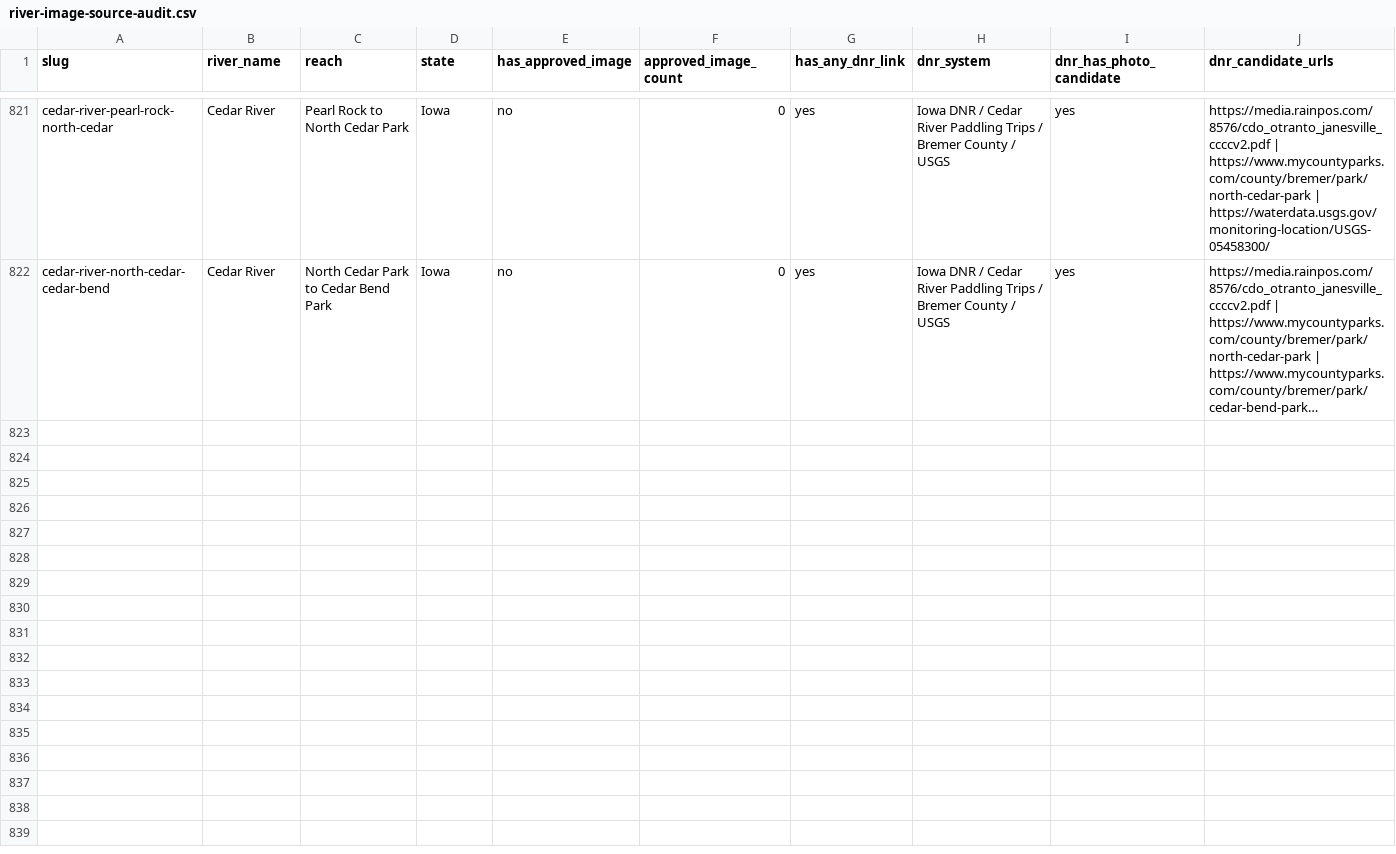
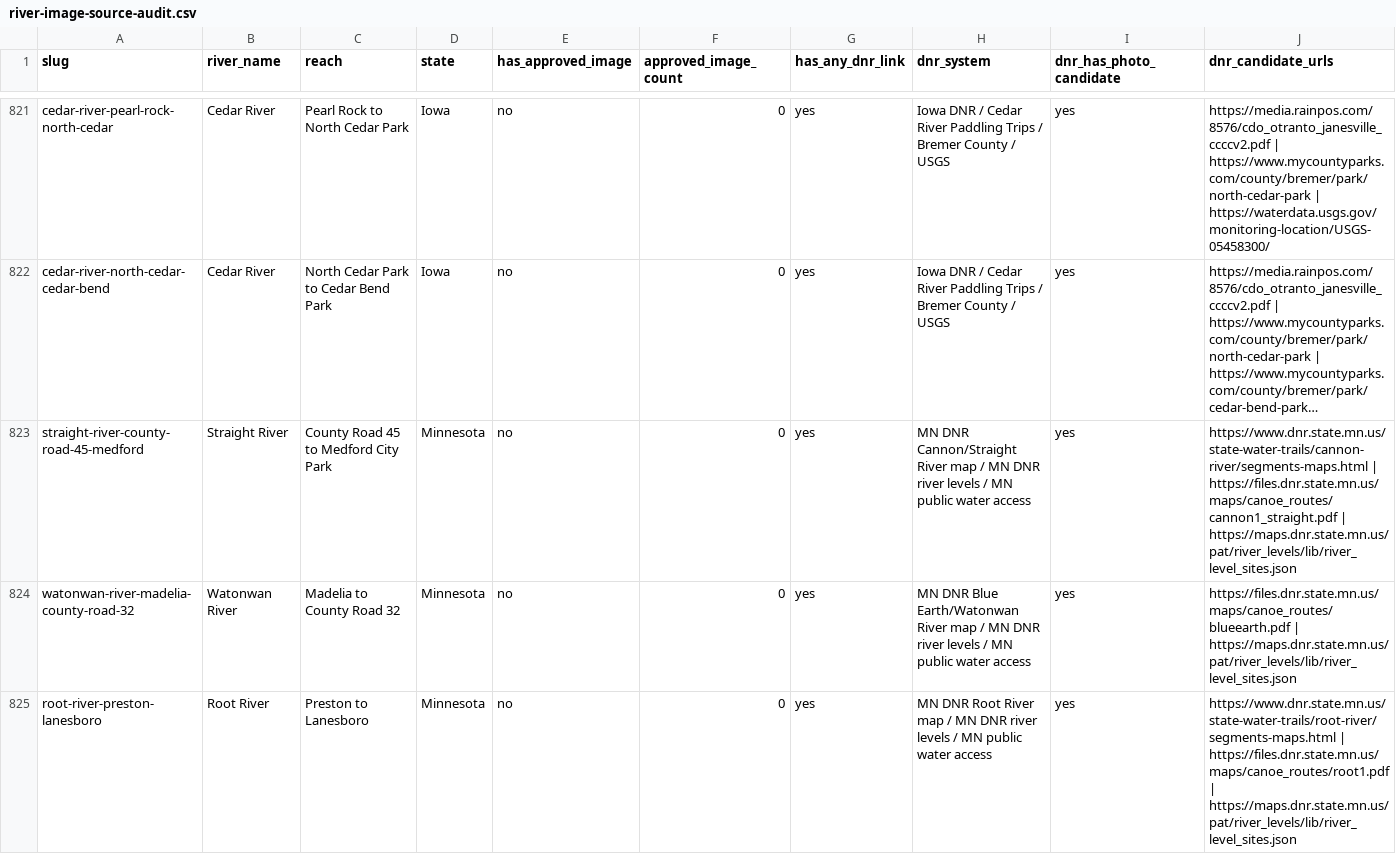
Before and after one commit to EckceptionalSolutions/PaddleTodayV2, a CSV file: docs/river-image-source-audit.csv, drawn as a sheet; only a part is shown, gaps mark what is left out; long unchanged cells end in …; rows hold the shown columns only; the diff names each change by its address in the sheet, - before the commit and + after, or states it on an @@ line.

Commit message:
Add Minnesota Straight Watonwan Root route details

```diff
--- a/docs/river-image-source-audit.csv
+++ b/docs/river-image-source-audit.csv
+row 823: straight-river-county-road-45-medford | Straight River | County Road 45 to Medford City Park | Minnesota | no | 0 | yes | MN DNR Cannon/Straight River map / MN DNR river levels / MN public water access | yes | https://www.dnr.state.mn.us/state-water-trails/cannon-river/segments-maps.html | https://files.dnr.state.mn.us/maps/canoe_routes/cannon1_straight.pdf | https://maps.dnr.state.mn.us/pat/river_levels/lib/river_level_sites.json
+row 824: watonwan-river-madelia-county-road-32 | Watonwan River | Madelia to County Road 32 | Minnesota | no | 0 | yes | MN DNR Blue Earth/Watonwan River map / MN DNR river levels / MN public water access | yes | https://files.dnr.state.mn.us/maps/canoe_routes/blueearth.pdf | https://maps.dnr.state.mn.us/pat/river_levels/lib/river_level_sites.json
+row 825: root-river-preston-lanesboro | Root River | Preston to Lanesboro | Minnesota | no | 0 | yes | MN DNR Root River map / MN DNR river levels / MN public water access | yes | https://www.dnr.state.mn.us/state-water-trails/root-river/segments-maps.html | https://files.dnr.state.mn.us/maps/canoe_routes/root1.pdf | https://maps.dnr.state.mn.us/pat/river_levels/lib/river_level_sites.json
```
Also changed, not shown: 4 other files.
